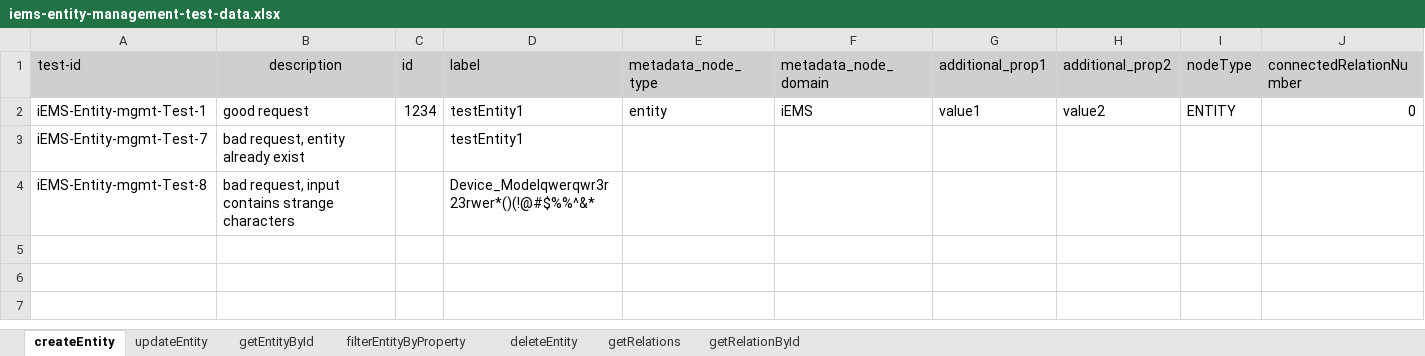
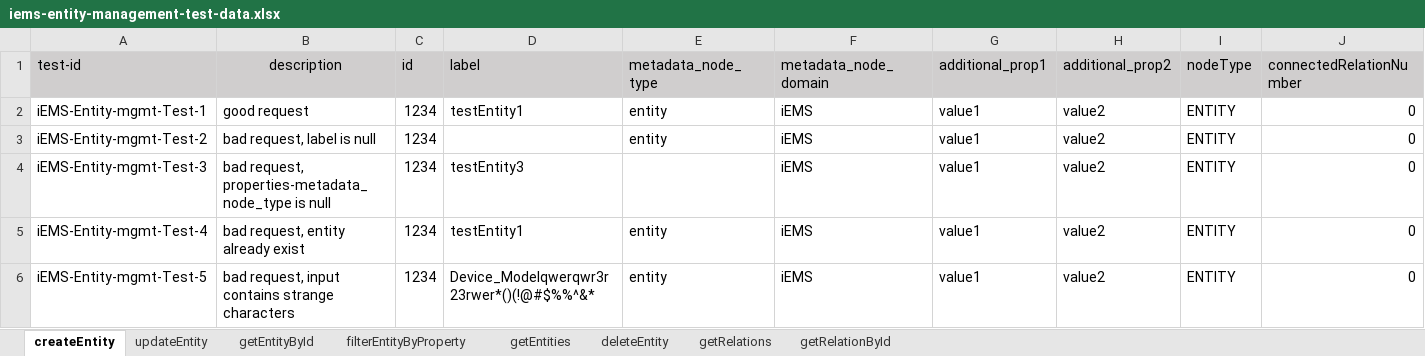
Before and after one commit to shaowenhao/performance-monitoring, an Excel workbook: src/main/resources/test-data-xls/iems-entity-management-test-data.xlsx, sheet createEntity, drawn as a sheet; only a part is shown; values as stored, in another font and other column widths than the file's, no borders; removed rows and columns are numbered as before the commit, all else as after; rows hold the shown columns only; the diff names each change by its address in the sheet, - before the commit and + after, or states it on an @@ line.

```diff
--- a/src/main/resources/test-data-xls/iems-entity-management-test-data.xlsx (sheet createEntity)
+++ b/src/main/resources/test-data-xls/iems-entity-management-test-data.xlsx (sheet createEntity)
+sheet tab: getEntities
-row 3: iEMS-Entity-mgmt-Test-7 | bad request, entity already exist |  | testEntity1
-row 4: iEMS-Entity-mgmt-Test-8 | bad request, input contains strange characters |  | Device_Modelqwerqwr3r23rwer*()(!@#$%%^&*
+row 3: iEMS-Entity-mgmt-Test-2 | bad request, label is null | 1234 |  | entity | iEMS | value1 | value2 | ENTITY | 0
+row 4: iEMS-Entity-mgmt-Test-3 | bad request, properties-metadata_node_type is null | 1234 | testEntity3 |  | iEMS | value1 | value2 | ENTITY | 0
+row 5: iEMS-Entity-mgmt-Test-4 | bad request, entity already exist | 1234 | testEntity1 | entity | iEMS | value1 | value2 | ENTITY | 0
+row 6: iEMS-Entity-mgmt-Test-5 | bad request, input contains strange characters | 1234 | Device_Modelqwerqwr3r23rwer*()(!@#$%%^&* | entity | iEMS | value1 | value2 | ENTITY | 0
```
Also changed, not shown: sheet getRelations, sheet updateEntity, sheet getRelationById, sheet getEntityById, sheet deleteEntity, sheet filterEntityByProperty, src/main/resources/test-data-xls/iems-api-engine-test-data.xlsx, src/main/resources/test-data-xls/iems-api-service-test-data.xlsx, 10 other files.
